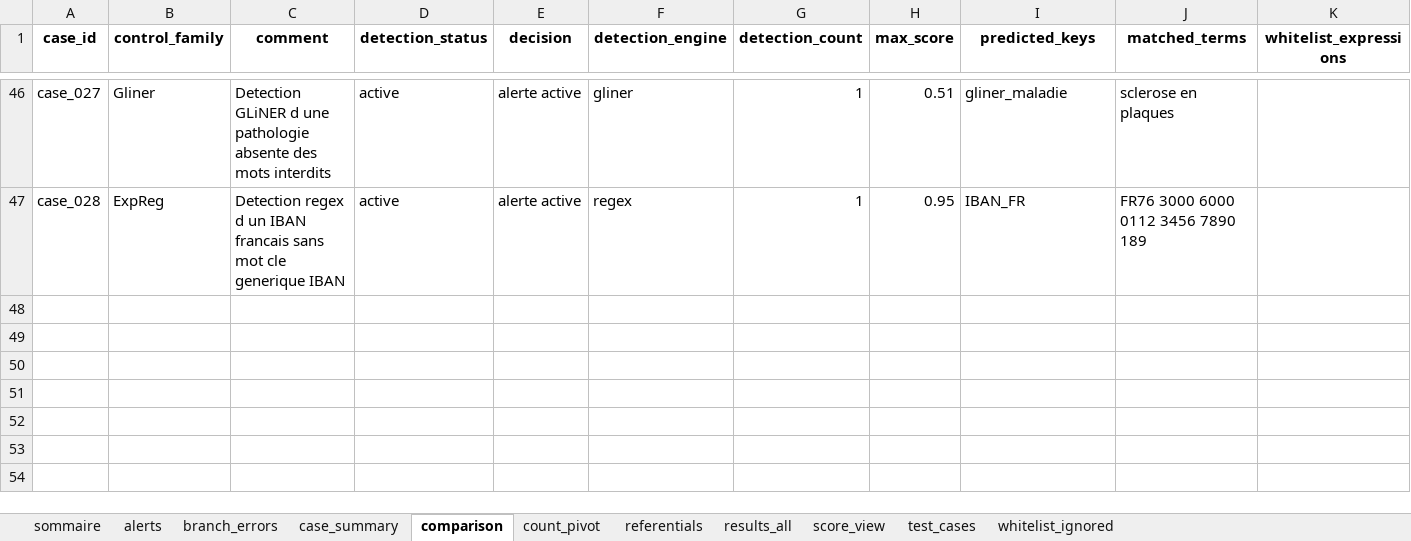
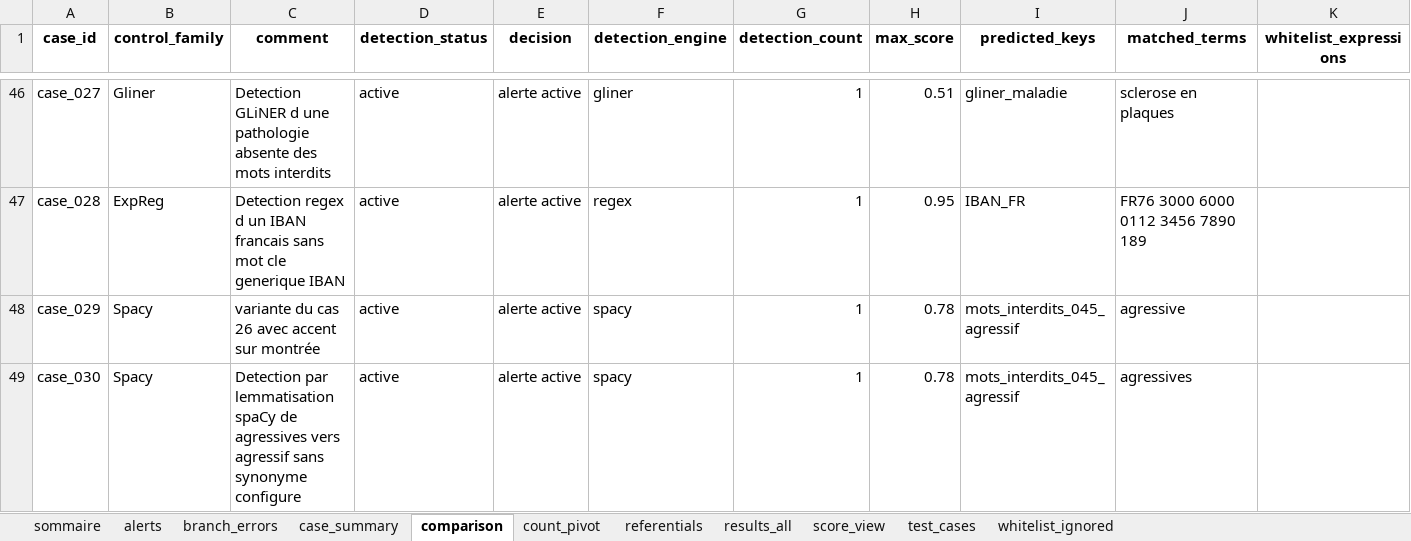
Before and after one commit to musvs34/TestPresentationNLP, an Excel workbook: outputs/comparaison_branches/comparaison_branches.xlsx, sheet comparison, drawn as a sheet; only a part is shown, gaps mark what is left out; values as stored, in another font and other column widths than the file's, no borders; the diff names each change by its address in the sheet, - before the commit and + after, or states it on an @@ line.

```diff
--- a/outputs/comparaison_branches/comparaison_branches.xlsx (sheet comparison)
+++ b/outputs/comparaison_branches/comparaison_branches.xlsx (sheet comparison)
+row 48: case_029 | Spacy | variante du cas 26 avec accent sur montrée | active | alerte active | spacy | 1 | 0.78 | mots_interdits_045_agressif | agressive
+row 49: case_030 | Spacy | Detection par lemmatisation spaCy de agressives vers agressif sans synonyme configure | active | alerte active | spacy | 1 | 0.78 | mots_interdits_045_agressif | agressives
```
Also changed, not shown: sheet results_all, sheet alerts, sheet case_summary, sheet score_view, sheet count_pivot, sheet test_cases, 1 more sheet.
